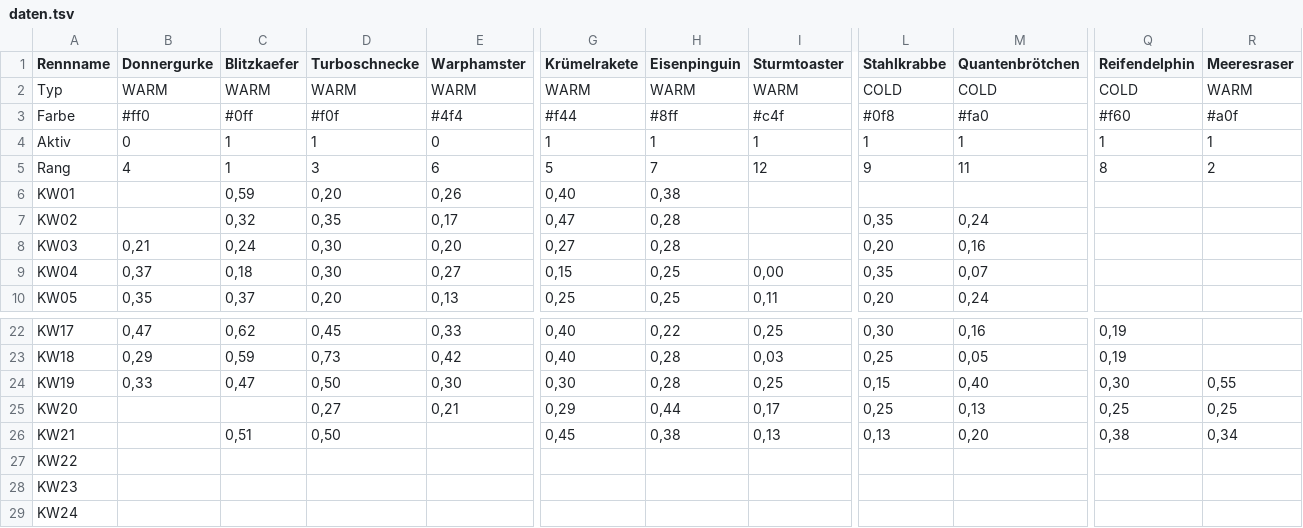
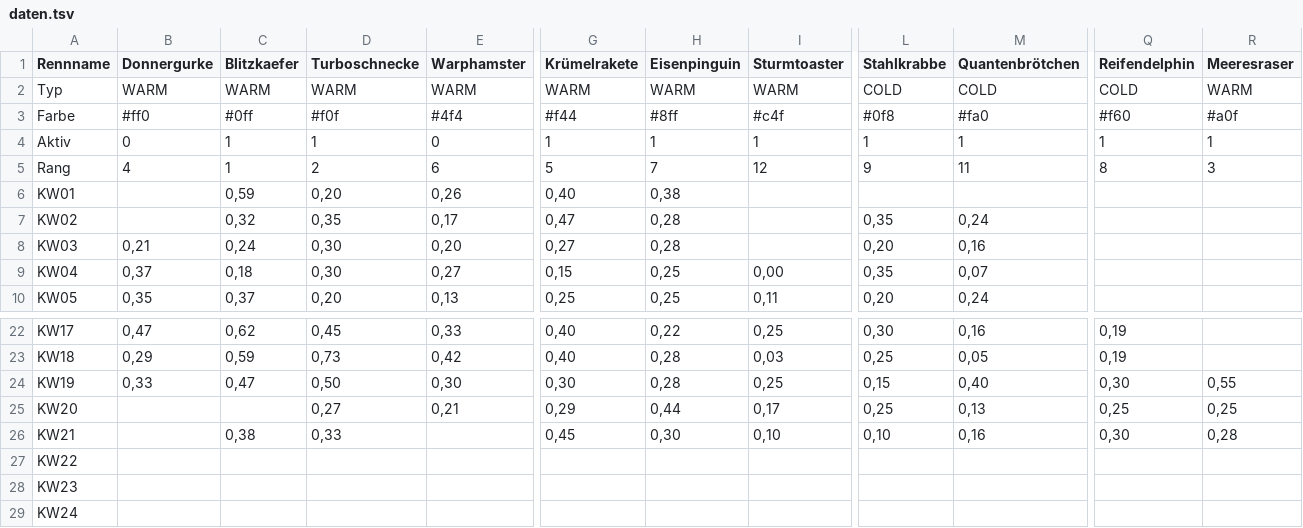
Before and after one commit to christianknoll-create/sdr, a TSV file: daten.tsv, drawn as a sheet; only a part is shown, gaps mark what is left out; the diff names each change by its address in the sheet, - before the commit and + after, or states it on an @@ line.

```diff
--- a/daten.tsv
+++ b/daten.tsv
-D5 (Turboschnecke): 3
+D5 (Turboschnecke): 2
-R5 (Meeresraser): 2
+R5 (Meeresraser): 3
-C26 (Blitzkaefer): 0,51
+C26 (Blitzkaefer): 0,38
-D26 (Turboschnecke): 0,50
+D26 (Turboschnecke): 0,33
-H26 (Eisenpinguin): 0,38
+H26 (Eisenpinguin): 0,30
-I26 (Sturmtoaster): 0,13
+I26 (Sturmtoaster): 0,10
-L26 (Stahlkrabbe): 0,13
+L26 (Stahlkrabbe): 0,10
-M26 (Quantenbrötchen): 0,20
+M26 (Quantenbrötchen): 0,16
-Q26 (Reifendelphin): 0,38
+Q26 (Reifendelphin): 0,30
-R26 (Meeresraser): 0,34
+R26 (Meeresraser): 0,28
```
Also changed, not shown: 1 other file.
